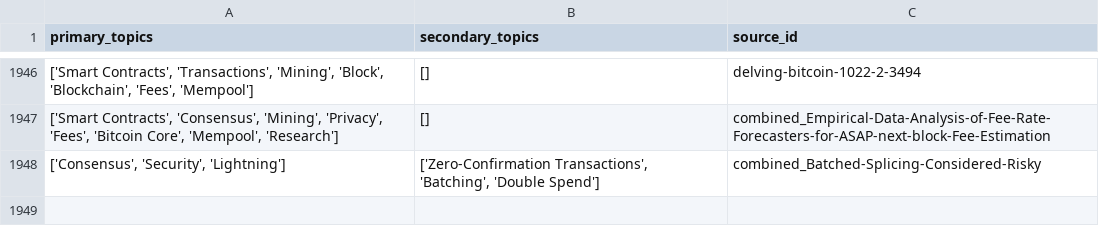
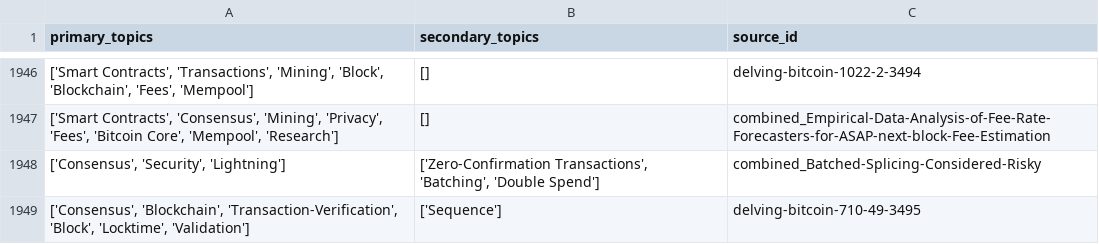
Before and after one commit to bitcoinsearch/llm-fine-tuning, a CSV file: gpt_output/topic_modeling_delvingbitcoin.org.csv, drawn as a sheet; only a part is shown, gaps mark what is left out; the diff names each change by its address in the sheet, - before the commit and + after, or states it on an @@ line.

Commit message:
Updated csv files with topics from latest ES docs

```diff
--- a/gpt_output/topic_modeling_delvingbitcoin.org.csv
+++ b/gpt_output/topic_modeling_delvingbitcoin.org.csv
+row 1949: ['Consensus', 'Blockchain', 'Transaction-Verification', 'Block', 'Locktime', 'Validation'] | ['Sequence'] | delving-bitcoin-710-49-3495
```
